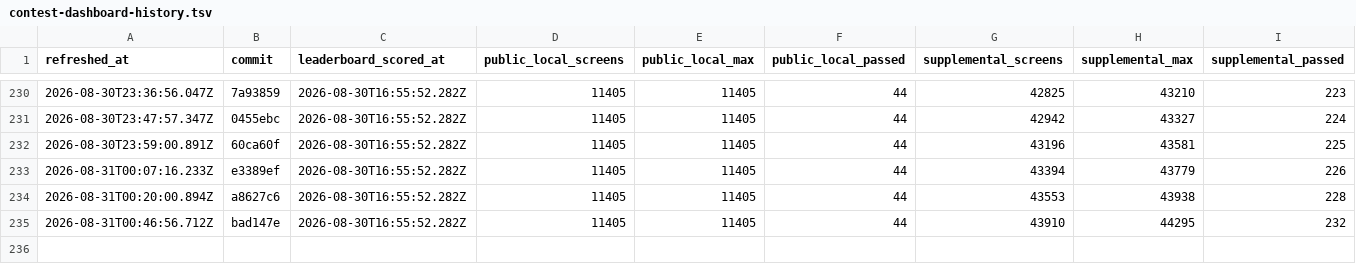
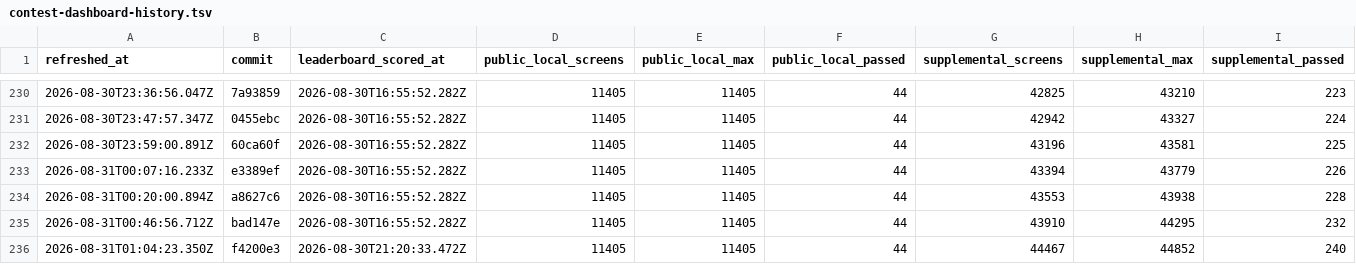
Before and after one commit to rohitgandikota/teleport-contest, a TSV file: docs/plan/contest-dashboard-history.tsv, drawn as a sheet; only a part is shown, gaps mark what is left out; rows hold the shown columns only; the diff names each change by its address in the sheet, - before the commit and + after, or states it on an @@ line.

Commit message:
Update contest parity dashboard

```diff
--- a/docs/plan/contest-dashboard-history.tsv
+++ b/docs/plan/contest-dashboard-history.tsv
+row 236: 2026-08-31T01:04:23.350Z | f4200e3 | 2026-08-30T21:20:33.472Z | 11405 | 11405 | 44 | 44467 | 44852 | 240
```
Also changed, not shown: 2 other files.
